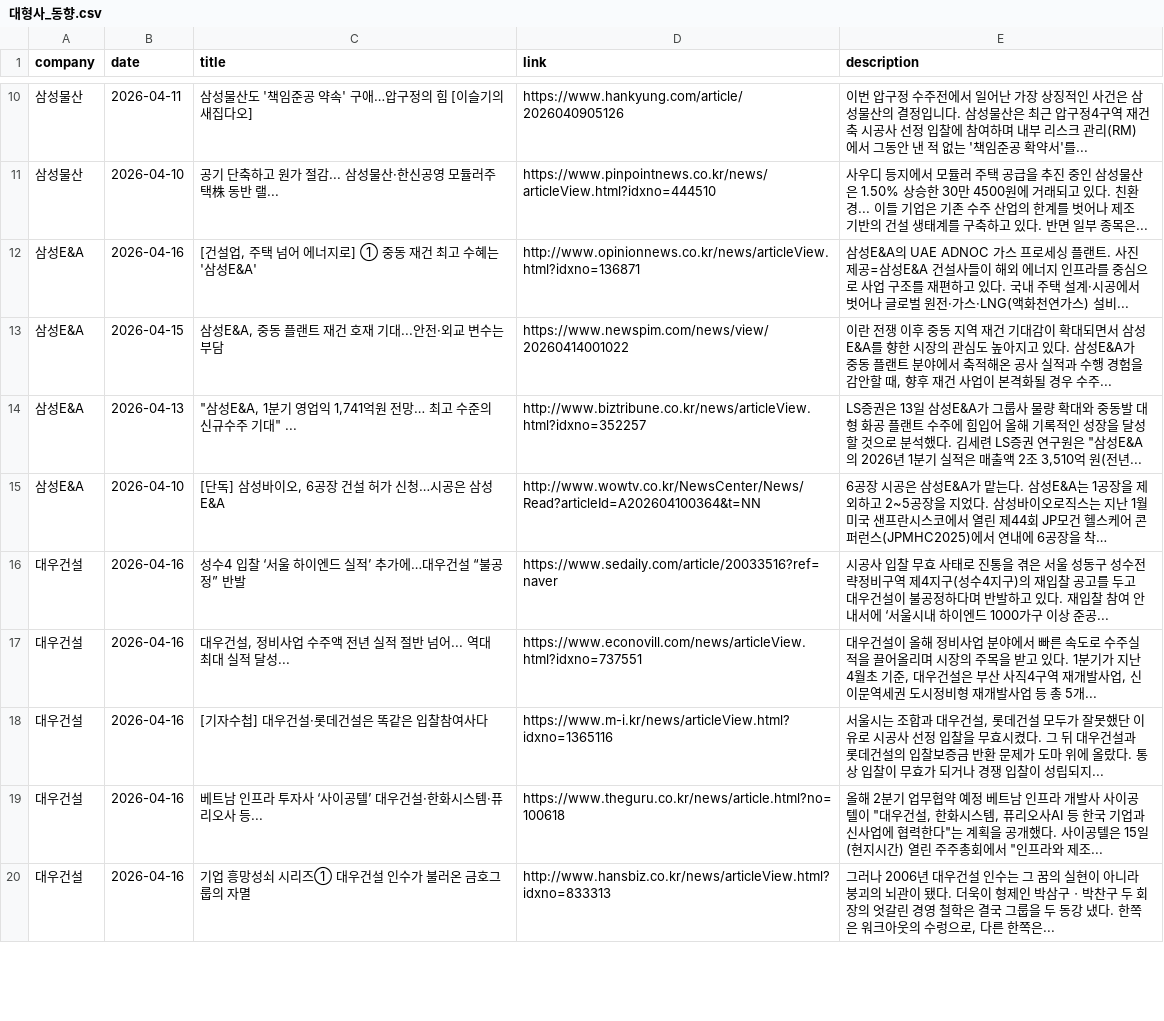
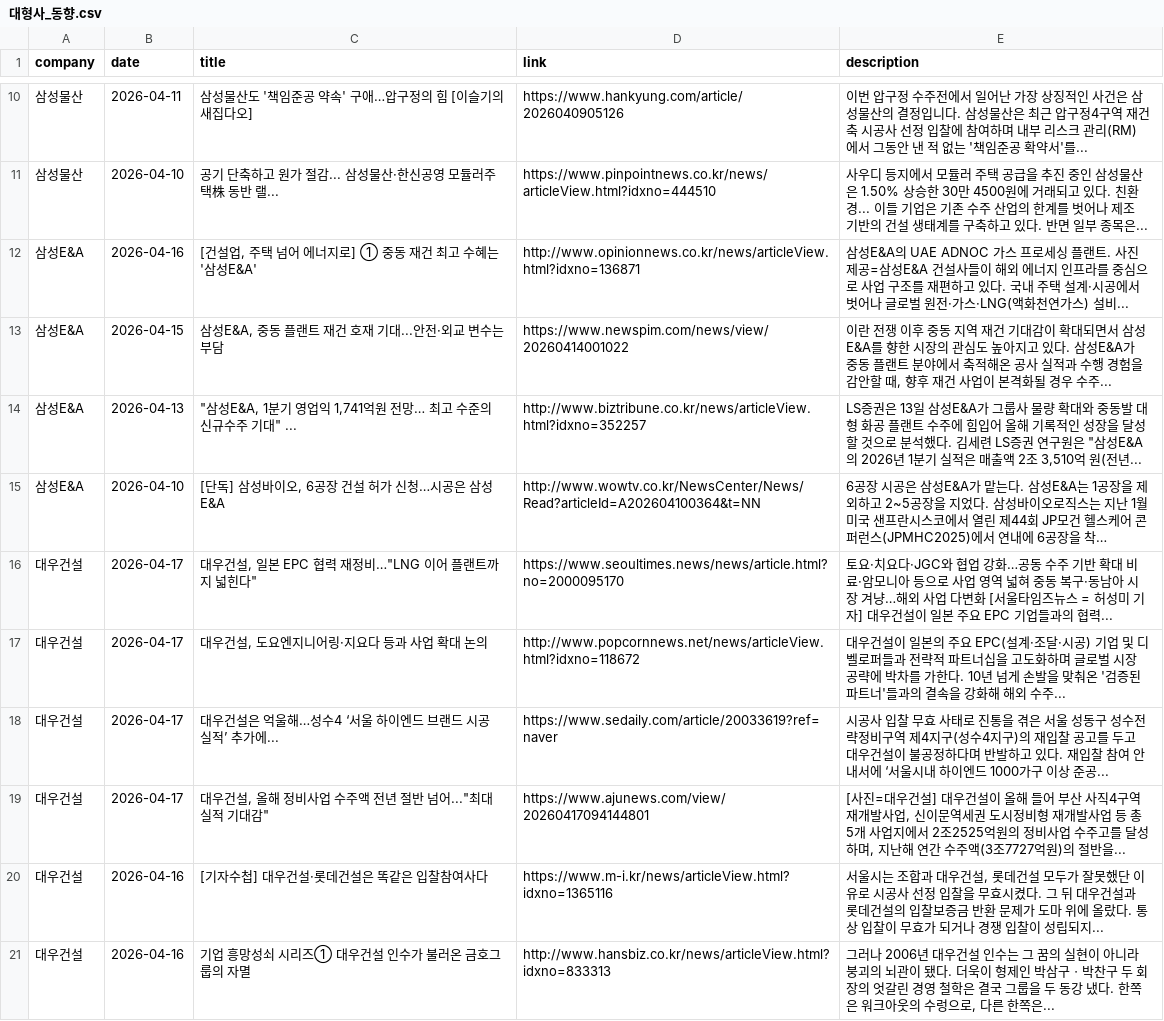
Before and after one commit to hdec-daily-news/hdec-competitors, a CSV file: 대형사_동향.csv, drawn as a sheet; only a part is shown, gaps mark what is left out; long unchanged cells end in …; removed rows and columns are numbered as before the commit, all else as after; the diff covers the shown part only; the diff names each change by its address in the sheet, - before the commit and + after, or states it on an @@ line.

```diff
--- a/대형사_동향.csv
+++ b/대형사_동향.csv
+row 16: 대우건설 | 2026-04-17 | 대우건설, 일본 EPC 협력 재정비…"LNG 이어 플랜트까지 넓힌다" | https://www.seoultimes.news/news/article.html?no=2000095170 | 토요·치요다·JGC와 협업 강화…공동 수주 기반 확대 비료·암모니아 등으로 사업 영역 넓혀 중동 복구·동남아 시장 겨냥…해외 사업 다변화 [서울타임즈뉴스 = 허성미 기자] 대우건설이 일본 주요 EPC 기업들과의 협력...
+row 17: 대우건설 | 2026-04-17 | 대우건설, 도요엔지니어링·지요다 등과 사업 확대 논의 | http://www.popcornnews.net/news/articleView.html?idxno=118672 | 대우건설이 일본의 주요 EPC(설계·조달·시공) 기업 및 디벨로퍼들과 전략적 파트너십을 고도화하며 글로벌 시장 공략에 박차를 가한다. 10년 넘게 손발을 맞춰온 '검증된 파트너'들과의 결속을 강화해 해외 수주...
-B18 (date): 2026-04-16
+B18 (date): 2026-04-17
-C18 (title): 성수4 입찰 ‘서울 하이엔드 실적’ 추가에…대우건설 “불공정” 반발
+C18 (title): 대우건설은 억울해…성수4 ‘서울 하이엔드 브랜드 시공 실적’ 추가에...
-D18 (link): https://www.sedaily.com/article/20033516?ref=naver
+D18 (link): https://www.sedaily.com/article/20033619?ref=naver
-row 17: 대우건설 | 2026-04-16 | 대우건설, 정비사업 수주액 전년 실적 절반 넘어... 역대 최대 실적 달성... | https://www.econovill.com/news/articleView.html?idxno=737551 | 대우건설이 올해 정비사업 분야에서 빠른 속도로 수주실적을 끌어올리며 시장의 주목을 받고 있다. 1분기가 지난 4월초 기준, 대우건설은 부산 사직4구역 재개발사업, 신이문역세권 도시정비형 재개발사업 등 총 5개...
+row 19: 대우건설 | 2026-04-17 | 대우건설, 올해 정비사업 수주액 전년 절반 넘어..."최대 실적 기대감" | https://www.ajunews.com/view/20260417094144801 | [사진=대우건설] 대우건설이 올해 들어 부산 사직4구역 재개발사업, 신이문역세권 도시정비형 재개발사업 등 총 5개 사업지에서 2조2525억원의 정비사업 수주고를 달성하며, 지난해 연간 수주액(3조7727억원)의 절반을...
-row 19: 대우건설 | 2026-04-16 | 베트남 인프라 투자사 ‘사이공텔’ 대우건설·한화시스템·퓨리오사 등... | https://www.theguru.co.kr/news/article.html?no=100618 | 올해 2분기 업무협약 예정 베트남 인프라 개발사 사이공텔이 "대우건설, 한화시스템, 퓨리오사AI 등 한국 기업과 신사업에 협력한다"는 계획을 공개했다. 사이공텔은 15일(현지시간) 열린 주주총회에서 "인프라와 제조...
```
Also changed, not shown: 4 added rows, 5 removed rows and 3 edited cells elsewhere in this file, 1 other file.
